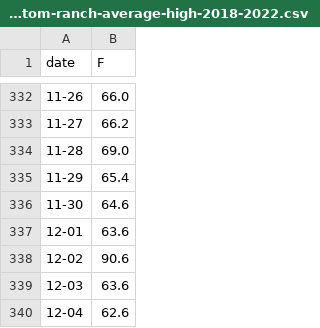
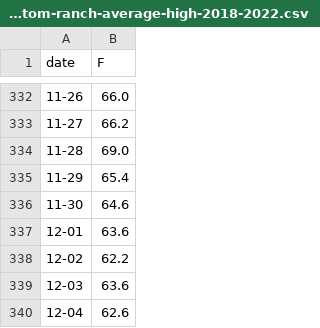
Before and after one commit to skyfielders/astronomy-notebooks, a CSV file: Plots/phantom-ranch-average-high-2018-2022.csv, drawn as a sheet; only a part is shown, gaps mark what is left out; the diff covers the shown part only.

```diff
--- a/Plots/phantom-ranch-average-high-2018-2022.csv
+++ b/Plots/phantom-ranch-average-high-2018-2022.csv
@@ -337,3 +337,3 @@ date,F
 12-01,63.6
-12-02,90.6
+12-02,62.2
 12-03,63.6
```
Also changed, not shown: 28 edited cells elsewhere in this file, 1 other file.
